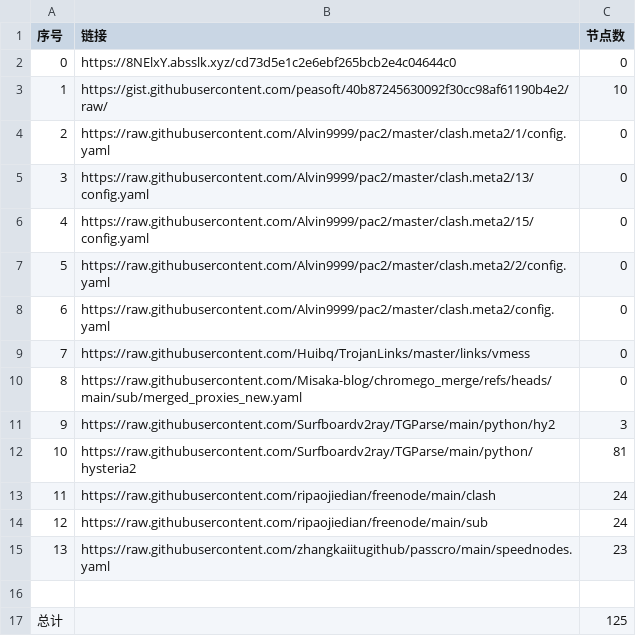
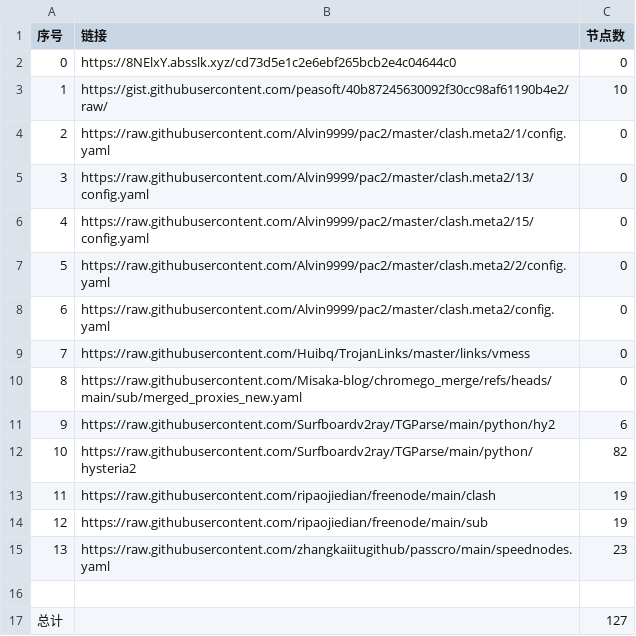
Before and after one commit to yxxyun/NoMoreWalls, a CSV file: list_result.csv, drawn as a sheet.

```diff
--- a/list_result.csv
+++ b/list_result.csv
@@ -10,8 +10,8 @@
 8,https://raw.githubusercontent.com/Misaka-blog/chromego_merge/refs/heads/main/sub/merged_proxies_new.yaml,0
-9,https://raw.githubusercontent.com/Surfboardv2ray/TGParse/main/python/hy2,3
-10,https://raw.githubusercontent.com/Surfboardv2ray/TGParse/main/python/hysteria2,81
-11,https://raw.githubusercontent.com/ripaojiedian/freenode/main/clash,24
-12,https://raw.githubusercontent.com/ripaojiedian/freenode/main/sub,24
+9,https://raw.githubusercontent.com/Surfboardv2ray/TGParse/main/python/hy2,6
+10,https://raw.githubusercontent.com/Surfboardv2ray/TGParse/main/python/hysteria2,82
+11,https://raw.githubusercontent.com/ripaojiedian/freenode/main/clash,19
+12,https://raw.githubusercontent.com/ripaojiedian/freenode/main/sub,19
 13,https://raw.githubusercontent.com/zhangkaiitugithub/passcro/main/speednodes.yaml,23
 
-总计,,125
+总计,,127
```
Also changed, not shown: 16 other files.
